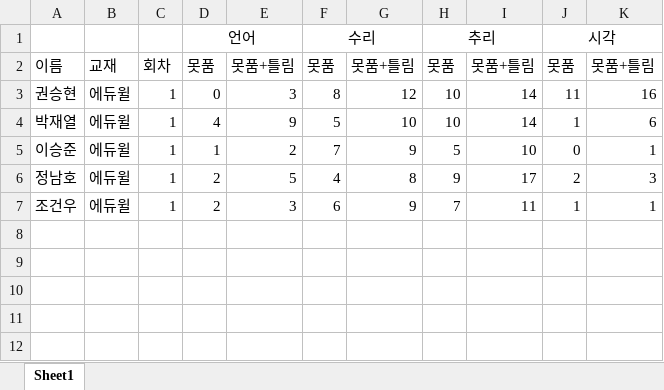
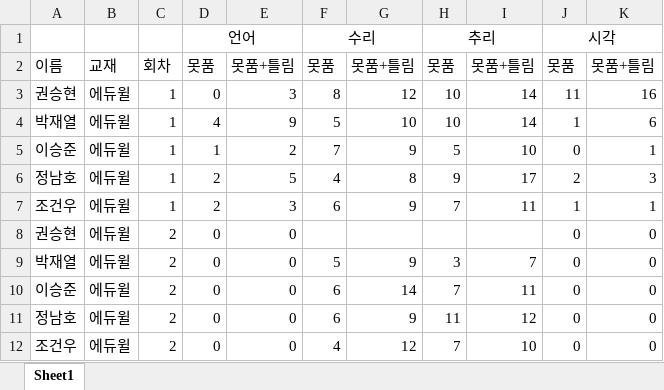
Before and after one commit to jeongnamho/gsat, an Excel workbook: 20_second/score.xlsx, sheet Sheet1, drawn as a sheet; values as stored, in another font and other column widths than the file's, no borders; the diff names each change by its address in the sheet, - before the commit and + after, or states it on an @@ line.

```diff
--- a/20_second/score.xlsx (sheet Sheet1)
+++ b/20_second/score.xlsx (sheet Sheet1)
+row 8: 권승현 | 에듀윌 | 2 | 0 | 0 |  |  |  |  | 0 | 0
+row 9: 박재열 | 에듀윌 | 2 | 0 | 0 | 5 | 9 | 3 | 7 | 0 | 0
+row 10: 이승준 | 에듀윌 | 2 | 0 | 0 | 6 | 14 | 7 | 11 | 0 | 0
+row 11: 정남호 | 에듀윌 | 2 | 0 | 0 | 6 | 9 | 11 | 12 | 0 | 0
+row 12: 조건우 | 에듀윌 | 2 | 0 | 0 | 4 | 12 | 7 | 10 | 0 | 0
```
Also changed, not shown: 1 other file.
